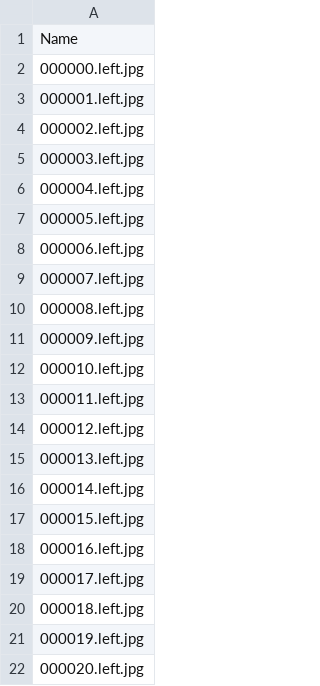
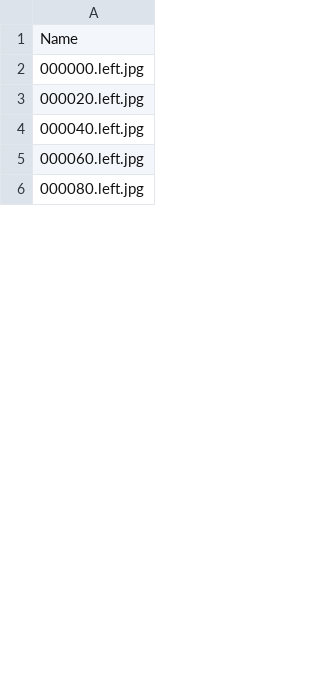
Before and after one commit to yooooo00/MyCSPN, a CSV file: datalist/FallingThings_val.csv, drawn as a sheet; only a part is shown; the shorter side is filled out with more unchanged rows; the diff covers the shown part only.

```diff
--- a/datalist/FallingThings_val.csv
+++ b/datalist/FallingThings_val.csv
@@ -2,21 +2,2 @@ Name
 000000.left.jpg
-000001.left.jpg
-000002.left.jpg
-000003.left.jpg
-000004.left.jpg
-000005.left.jpg
-000006.left.jpg
-000007.left.jpg
-000008.left.jpg
-000009.left.jpg
-000010.left.jpg
-000011.left.jpg
-000012.left.jpg
-000013.left.jpg
-000014.left.jpg
-000015.left.jpg
-000016.left.jpg
-000017.left.jpg
-000018.left.jpg
-000019.left.jpg
 000020.left.jpg
```
Also changed, not shown: 94 added rows and 76 removed rows elsewhere in this file, datalist/FallingThings_train.csv, 10 other files.
